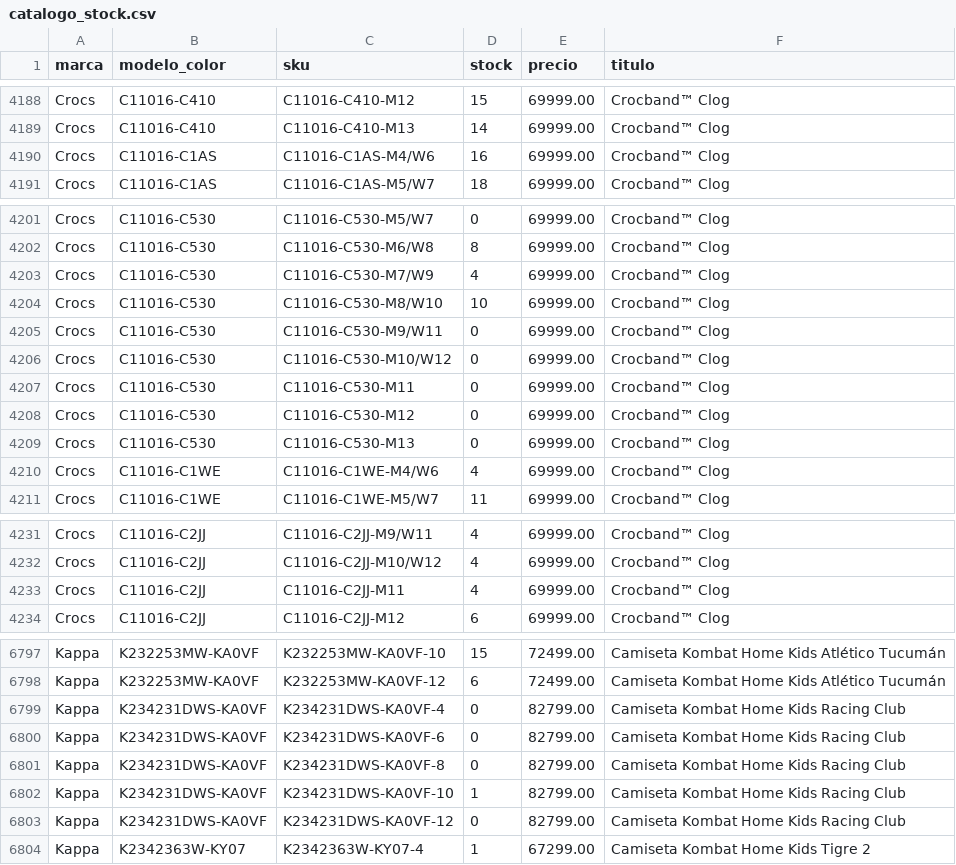
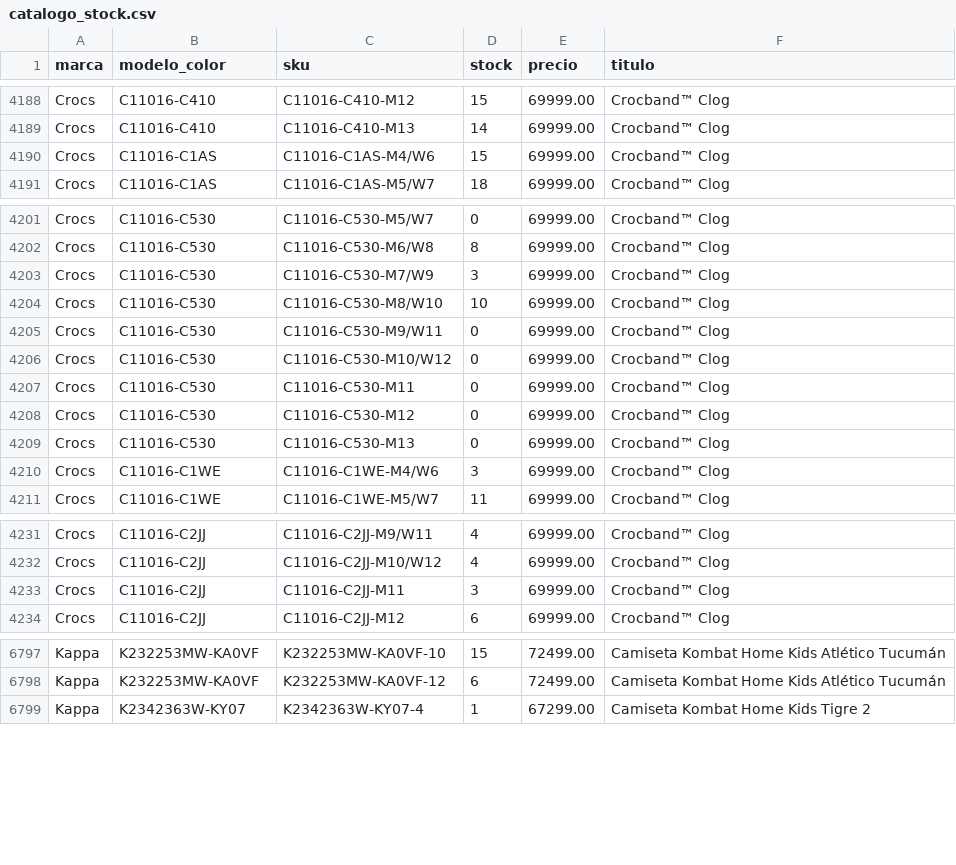
Before and after one commit to lucasrulo/dashboard-distrinando, a CSV file: catalogo_stock.csv, drawn as a sheet; only a part is shown, gaps mark what is left out; the diff covers the shown part only.

```diff
--- a/catalogo_stock.csv
+++ b/catalogo_stock.csv
@@ -4189,3 +4189,3 @@ Crocs,C11016-C410,C11016-C410-M12,15,69999.00,Crocband™ Clog
 Crocs,C11016-C410,C11016-C410-M13,14,69999.00,Crocband™ Clog
-Crocs,C11016-C1AS,C11016-C1AS-M4/W6,16,69999.00,Crocband™ Clog
+Crocs,C11016-C1AS,C11016-C1AS-M4/W6,15,69999.00,Crocband™ Clog
 Crocs,C11016-C1AS,C11016-C1AS-M5/W7,18,69999.00,Crocband™ Clog
@@ -4202,3 +4202,3 @@ Crocs,C11016-C530,C11016-C530-M5/W7,0,69999.00,Crocband™ Clog
 Crocs,C11016-C530,C11016-C530-M6/W8,8,69999.00,Crocband™ Clog
-Crocs,C11016-C530,C11016-C530-M7/W9,4,69999.00,Crocband™ Clog
+Crocs,C11016-C530,C11016-C530-M7/W9,3,69999.00,Crocband™ Clog
 Crocs,C11016-C530,C11016-C530-M8/W10,10,69999.00,Crocband™ Clog
@@ -4209,3 +4209,3 @@ Crocs,C11016-C530,C11016-C530-M12,0,69999.00,Crocband™ Clog
 Crocs,C11016-C530,C11016-C530-M13,0,69999.00,Crocband™ Clog
-Crocs,C11016-C1WE,C11016-C1WE-M4/W6,4,69999.00,Crocband™ Clog
+Crocs,C11016-C1WE,C11016-C1WE-M4/W6,3,69999.00,Crocband™ Clog
 Crocs,C11016-C1WE,C11016-C1WE-M5/W7,11,69999.00,Crocband™ Clog
@@ -4232,3 +4232,3 @@ Crocs,C11016-C2JJ,C11016-C2JJ-M9/W11,4,69999.00,Crocband™ Clog
 Crocs,C11016-C2JJ,C11016-C2JJ-M10/W12,4,69999.00,Crocband™ Clog
-Crocs,C11016-C2JJ,C11016-C2JJ-M11,4,69999.00,Crocband™ Clog
+Crocs,C11016-C2JJ,C11016-C2JJ-M11,3,69999.00,Crocband™ Clog
 Crocs,C11016-C2JJ,C11016-C2JJ-M12,6,69999.00,Crocband™ Clog
@@ -6798,7 +6798,2 @@ Kappa,K232253MW-KA0VF,K232253MW-KA0VF-10,15,72499.00,Camiseta Kombat Home Kids A
 Kappa,K232253MW-KA0VF,K232253MW-KA0VF-12,6,72499.00,Camiseta Kombat Home Kids Atlético Tucumán
-Kappa,K234231DWS-KA0VF,K234231DWS-KA0VF-4,0,82799.00,Camiseta Kombat Home Kids Racing Club
-Kappa,K234231DWS-KA0VF,K234231DWS-KA0VF-6,0,82799.00,Camiseta Kombat Home Kids Racing Club
-Kappa,K234231DWS-KA0VF,K234231DWS-KA0VF-8,0,82799.00,Camiseta Kombat Home Kids Racing Club
-Kappa,K234231DWS-KA0VF,K234231DWS-KA0VF-10,1,82799.00,Camiseta Kombat Home Kids Racing Club
-Kappa,K234231DWS-KA0VF,K234231DWS-KA0VF-12,0,82799.00,Camiseta Kombat Home Kids Racing Club
 Kappa,K2342363W-KY07,K2342363W-KY07-4,1,67299.00,Camiseta Kombat Home Kids Tigre 2
```
Also changed, not shown: 14 added rows, 6 removed rows and 4 edited cells elsewhere in this file.
